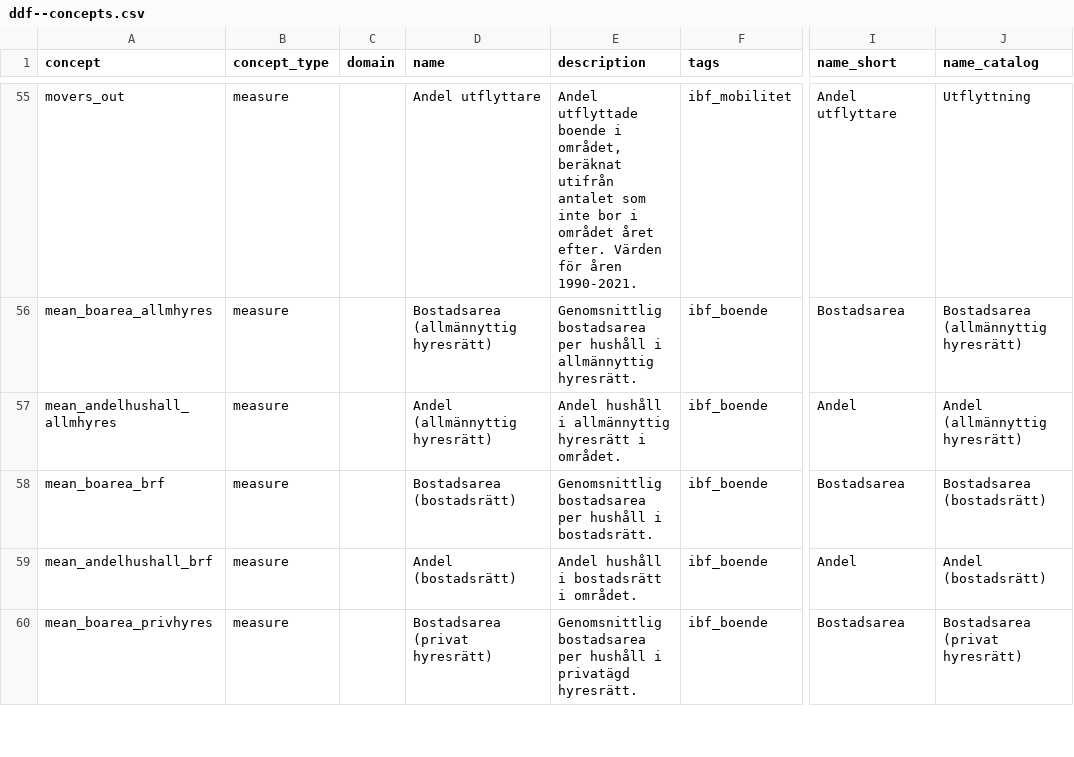
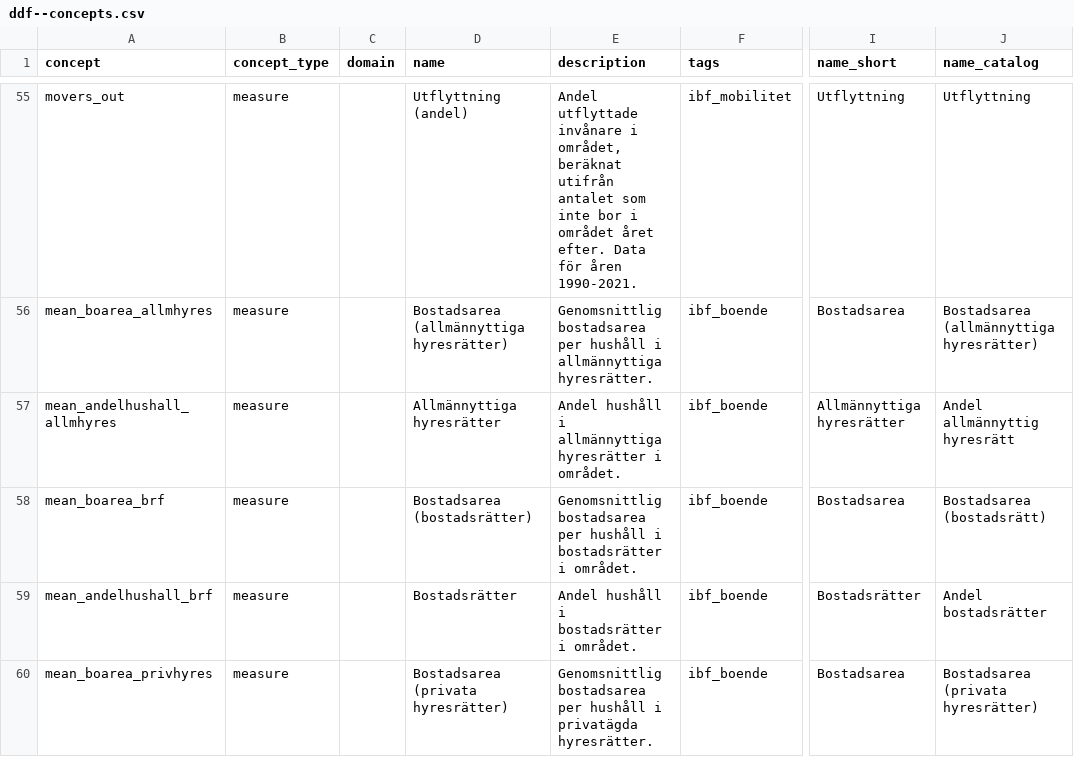
Before and after one commit to open-numbers/ddf--ibfuu--boendebarometer, a CSV file: ddf--concepts.csv, drawn as a sheet; only a part is shown, gaps mark what is left out; the diff covers the shown part only; the diff names each change by its address in the sheet, - before the commit and + after, or states it on an @@ line.

```diff
--- a/ddf--concepts.csv
+++ b/ddf--concepts.csv
-D55 (name): Andel utflyttare
+D55 (name): Utflyttning (andel)
-E55 (description): Andel utflyttade boende i området, beräknat utifrån antalet som inte bor i området året efter. Värden för åren…
+E55 (description): Andel utflyttade invånare i området, beräknat utifrån antalet som inte bor i området året efter. Data för åren…
-I55 (name_short): Andel utflyttare
+I55 (name_short): Utflyttning
-D56 (name): Bostadsarea (allmännyttig hyresrätt)
+D56 (name): Bostadsarea (allmännyttiga hyresrätter)
-E56 (description): …hushåll i allmännyttig hyresrätt.
+E56 (description): …hushåll i allmännyttiga hyresrätter.
-J56 (name_catalog): Bostadsarea (allmännyttig hyresrätt)
+J56 (name_catalog): Bostadsarea (allmännyttiga hyresrätter)
-D57 (name): Andel (allmännyttig hyresrätt)
+D57 (name): Allmännyttiga hyresrätter
-E57 (description): …hushåll i allmännyttig hyresrätt i området.
+E57 (description): …hushåll i allmännyttiga hyresrätter i området.
-I57 (name_short): Andel
+I57 (name_short): Allmännyttiga hyresrätter
-J57 (name_catalog): Andel (allmännyttig hyresrätt)
+J57 (name_catalog): Andel allmännyttig hyresrätt
-D58 (name): Bostadsarea (bostadsrätt)
+D58 (name): Bostadsarea (bostadsrätter)
-E58 (description): …hushåll i bostadsrätt.
+E58 (description): …hushåll i bostadsrätter i området.
-D59 (name): Andel (bostadsrätt)
+D59 (name): Bostadsrätter
-E59 (description): Andel hushåll i bostadsrätt i området.
+E59 (description): Andel hushåll i bostadsrätter i området.
-I59 (name_short): Andel
+I59 (name_short): Bostadsrätter
-J59 (name_catalog): Andel (bostadsrätt)
+J59 (name_catalog): Andel bostadsrätter
-D60 (name): Bostadsarea (privat hyresrätt)
+D60 (name): Bostadsarea (privata hyresrätter)
-E60 (description): …hushåll i privatägd hyresrätt.
+E60 (description): …hushåll i privatägda hyresrätter.
-J60 (name_catalog): Bostadsarea (privat hyresrätt)
+J60 (name_catalog): Bostadsarea (privata hyresrätter)
```
Also changed, not shown: 68 edited cells elsewhere in this file, 1 other file.
